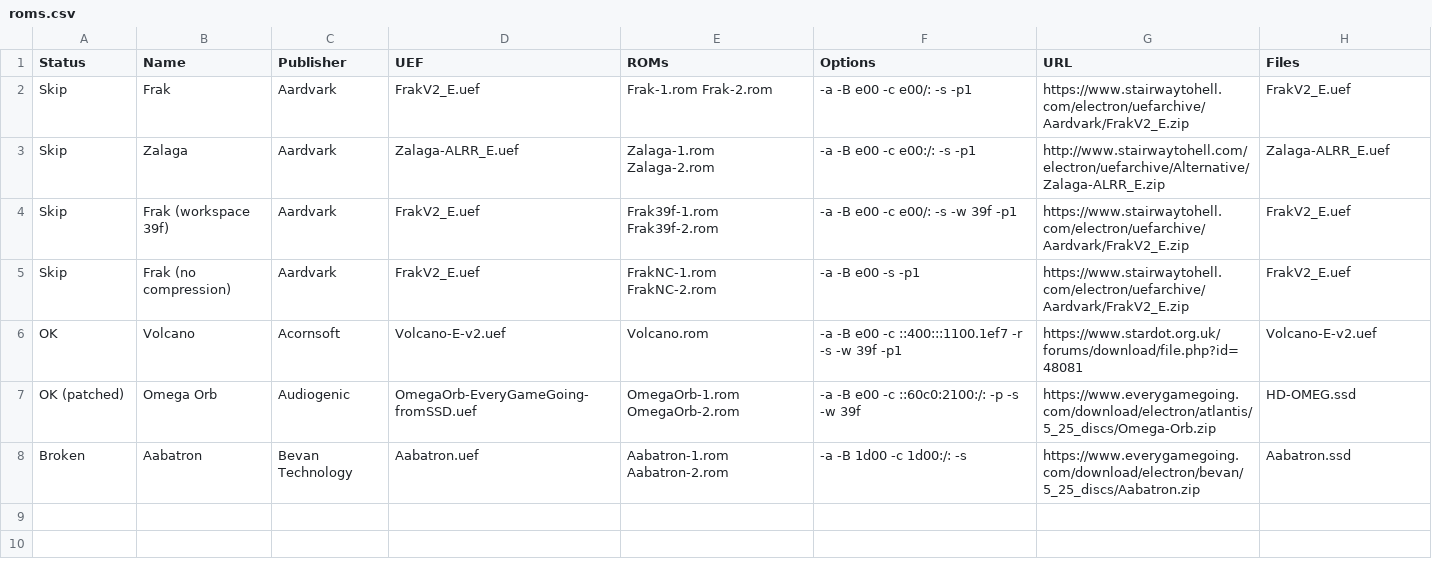
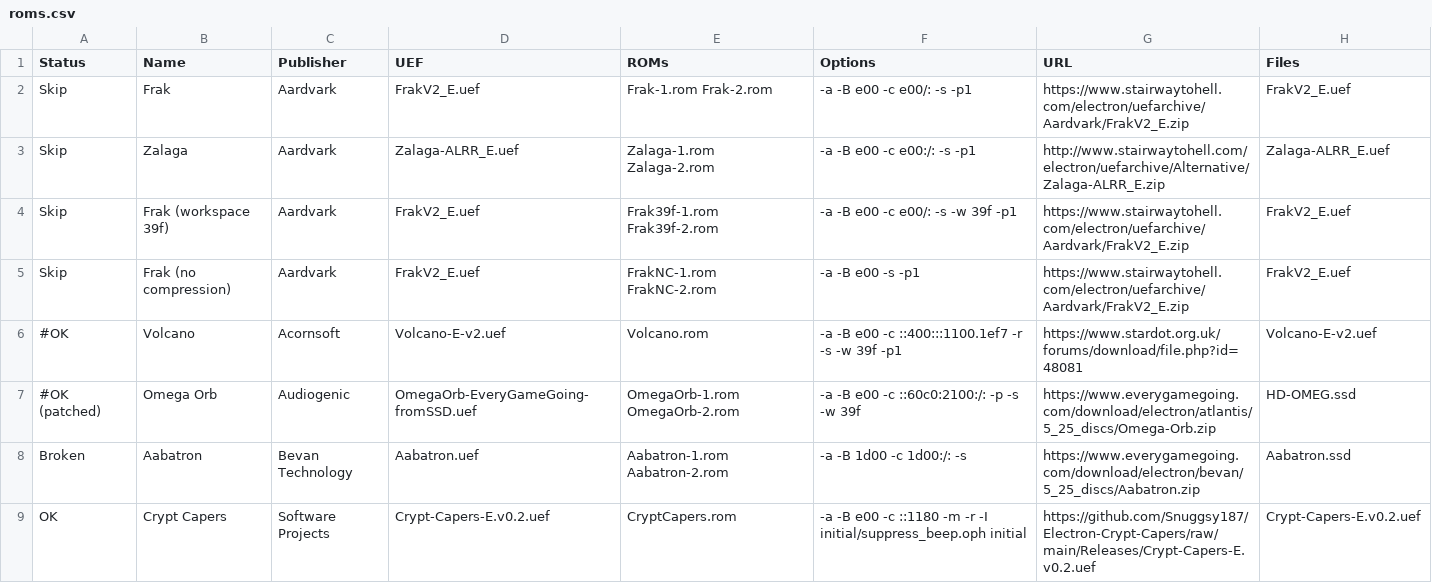
Before and after one commit to dboddie/mgc-recipes-origami-camera, a CSV file: roms.csv, drawn as a sheet.

```diff
--- a/roms.csv
+++ b/roms.csv
@@ -5,4 +5,5 @@ Skip,Frak (workspace 39f),Aardvark,FrakV2_E.uef,Frak39f-1.rom Frak39f-2.rom,-a -
 Skip,Frak (no compression),Aardvark,FrakV2_E.uef,FrakNC-1.rom FrakNC-2.rom,-a -B e00 -s -p1,https://www.stairwaytohell.com/electron/uefarchive/Aardvark/FrakV2_E.zip,FrakV2_E.uef
-OK,Volcano,Acornsoft,Volcano-E-v2.uef,Volcano.rom,-a -B e00 -c ::400:::1100.1ef7 -r -s -w 39f -p1,https://www.stardot.org.uk/forums/download/file.php?id=48081,Volcano-E-v2.uef
-OK (patched),Omega Orb,Audiogenic,OmegaOrb-EveryGameGoing-fromSSD.uef,OmegaOrb-1.rom OmegaOrb-2.rom,-a -B e00 -c ::60c0:2100:/: -p -s -w 39f,https://www.everygamegoing.com/download/electron/atlantis/5_25_discs/Omega-Orb.zip,HD-OMEG.ssd
+#OK,Volcano,Acornsoft,Volcano-E-v2.uef,Volcano.rom,-a -B e00 -c ::400:::1100.1ef7 -r -s -w 39f -p1,https://www.stardot.org.uk/forums/download/file.php?id=48081,Volcano-E-v2.uef
+#OK (patched),Omega Orb,Audiogenic,OmegaOrb-EveryGameGoing-fromSSD.uef,OmegaOrb-1.rom OmegaOrb-2.rom,-a -B e00 -c ::60c0:2100:/: -p -s -w 39f,https://www.everygamegoing.com/download/electron/atlantis/5_25_discs/Omega-Orb.zip,HD-OMEG.ssd
 Broken,Aabatron,Bevan Technology,Aabatron.uef,Aabatron-1.rom Aabatron-2.rom,-a -B 1d00 -c 1d00:/: -s,https://www.everygamegoing.com/download/electron/bevan/5_25_discs/Aabatron.zip,Aabatron.ssd
+OK,Crypt Capers,Software Projects,Crypt-Capers-E.v0.2.uef,CryptCapers.rom,-a -B e00 -c ::1180 -m -r -I initial/suppress_beep.oph initial,https://github.com/Snuggsy187/Electron-Crypt-Capers/raw/main/Releases/Crypt-Capers-E.v0.2.uef,Crypt-Capers-E.v0.2.uef
```
Also changed, not shown: 2 other files.
